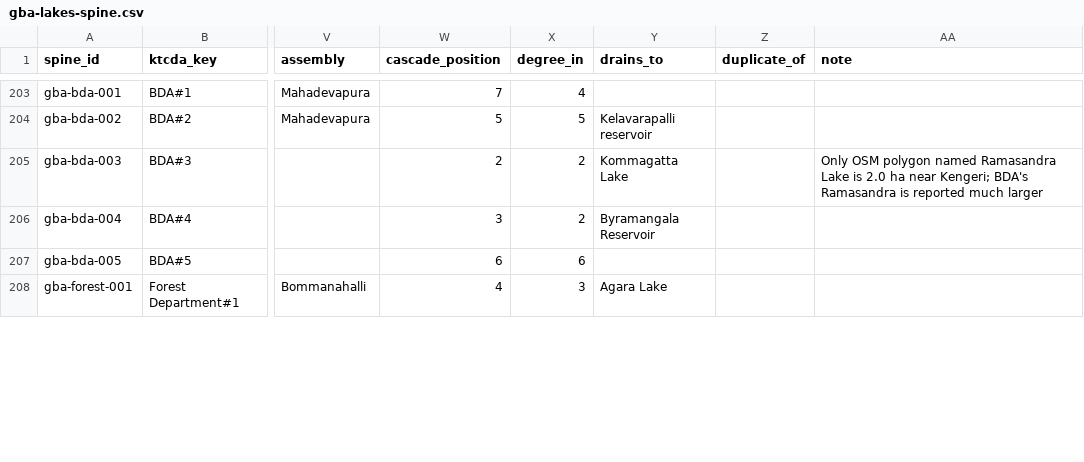
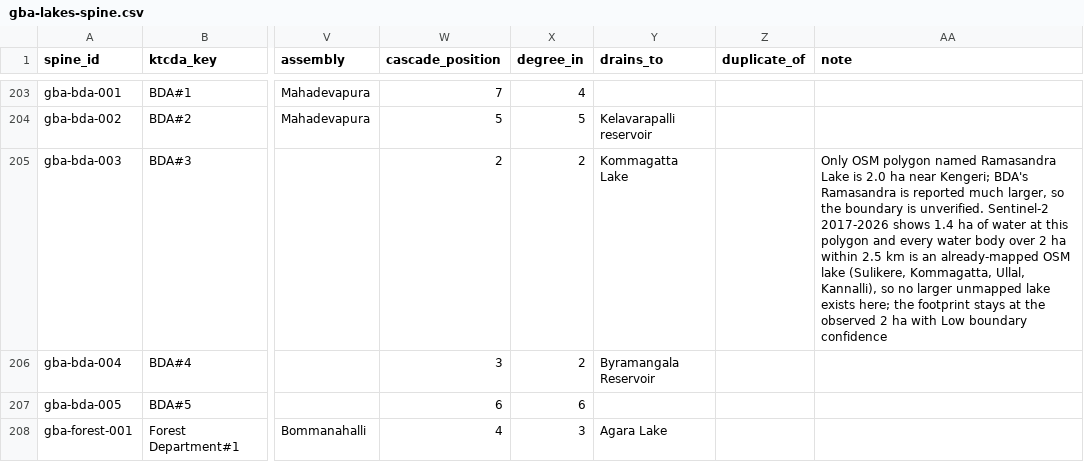
Before and after one commit to SundareshPrasanna/neer-vazhvu, a CSV file: docs/research/bengaluru-lakes/data/gba-lakes-spine.csv, drawn as a sheet; only a part is shown, gaps mark what is left out; the diff covers the shown part only; the diff names each change by its address in the sheet, - before the commit and + after, or states it on an @@ line.

```diff
--- a/docs/research/bengaluru-lakes/data/gba-lakes-spine.csv
+++ b/docs/research/bengaluru-lakes/data/gba-lakes-spine.csv
-AA205 (note): …reported much larger
+AA205 (note): …reported much larger, so the boundary is unverified. Sentinel-2 2017-2026 shows 1.4 ha of water at this polygon and every water body over 2 ha within 2.5 km is an already-mapped OSM lake (Sulikere, Kommagatta, Ullal, Kannalli), so no larger unmapped lake exists here; the footprint stays at the observed 2 ha with Low boundary confidence
```
Also changed, not shown: 21 edited cells elsewhere in this file, docs/research/bengaluru-lakes/data/gba-lakes-builtup.csv, docs/research/bengaluru-lakes/data/gba-lakes-joins.csv, 32 other files.
